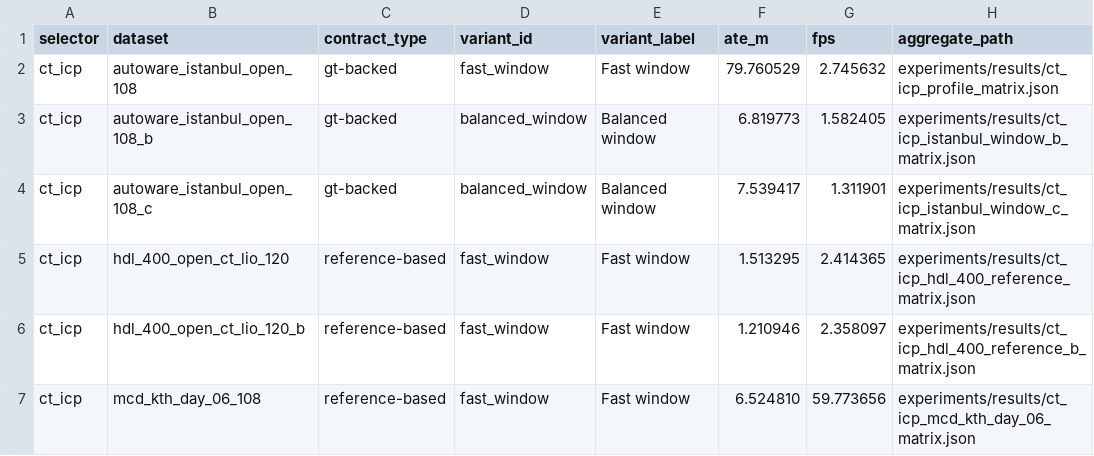
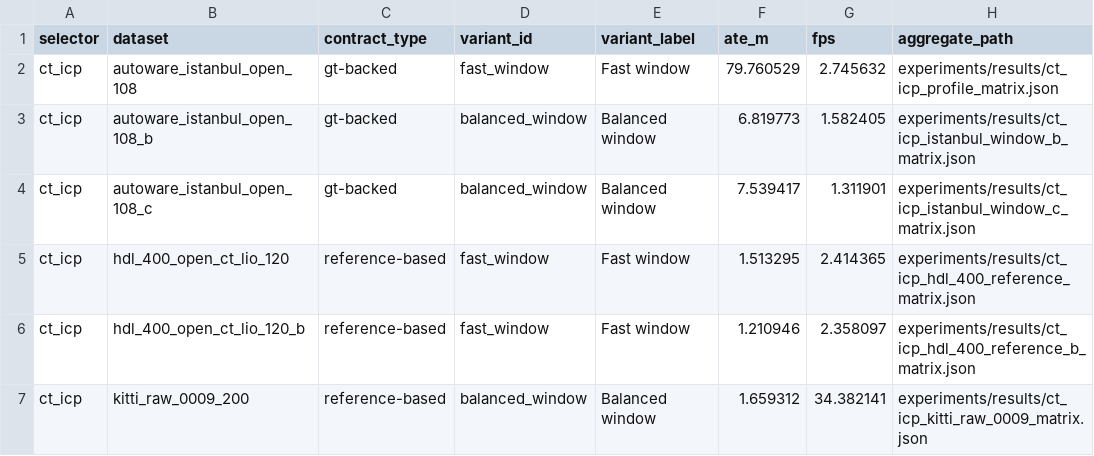
Before and after one commit to rsasaki0109/localization_zoo, a CSV file: docs/assets/paper/ready_defaults.csv, drawn as a sheet; only a part is shown; the shorter side is filled out with more unchanged rows; the diff covers the shown part only; the diff names each change by its address in the sheet, - before the commit and + after, or states it on an @@ line.

Commit message:
Add KITTI Raw as 4th dataset family (51 ready problems)
- Create kitti_raw_to_benchmark.py: oxts GPS→local ENU + velodyne→PCD
- Add drive_0009 (200f, urban) and drive_0061 (200f, residential)
- 5 methods × 2 drives = 10 new ready problems
- Now 4 dataset families, 8 windows, 51 ready + 1 blocked
- Longer windows (200 frames vs prior 108) for stronger evidence

```diff
--- a/docs/assets/paper/ready_defaults.csv
+++ b/docs/assets/paper/ready_defaults.csv
+row 7: ct_icp | kitti_raw_0009_200 | reference-based | balanced_window | Balanced window | 1.659312 | 34.382141 | experiments/results/ct_icp_kitti_raw_0009_matrix.json
```
Also changed, not shown: 9 added rows elsewhere in this file, 34 other files.
